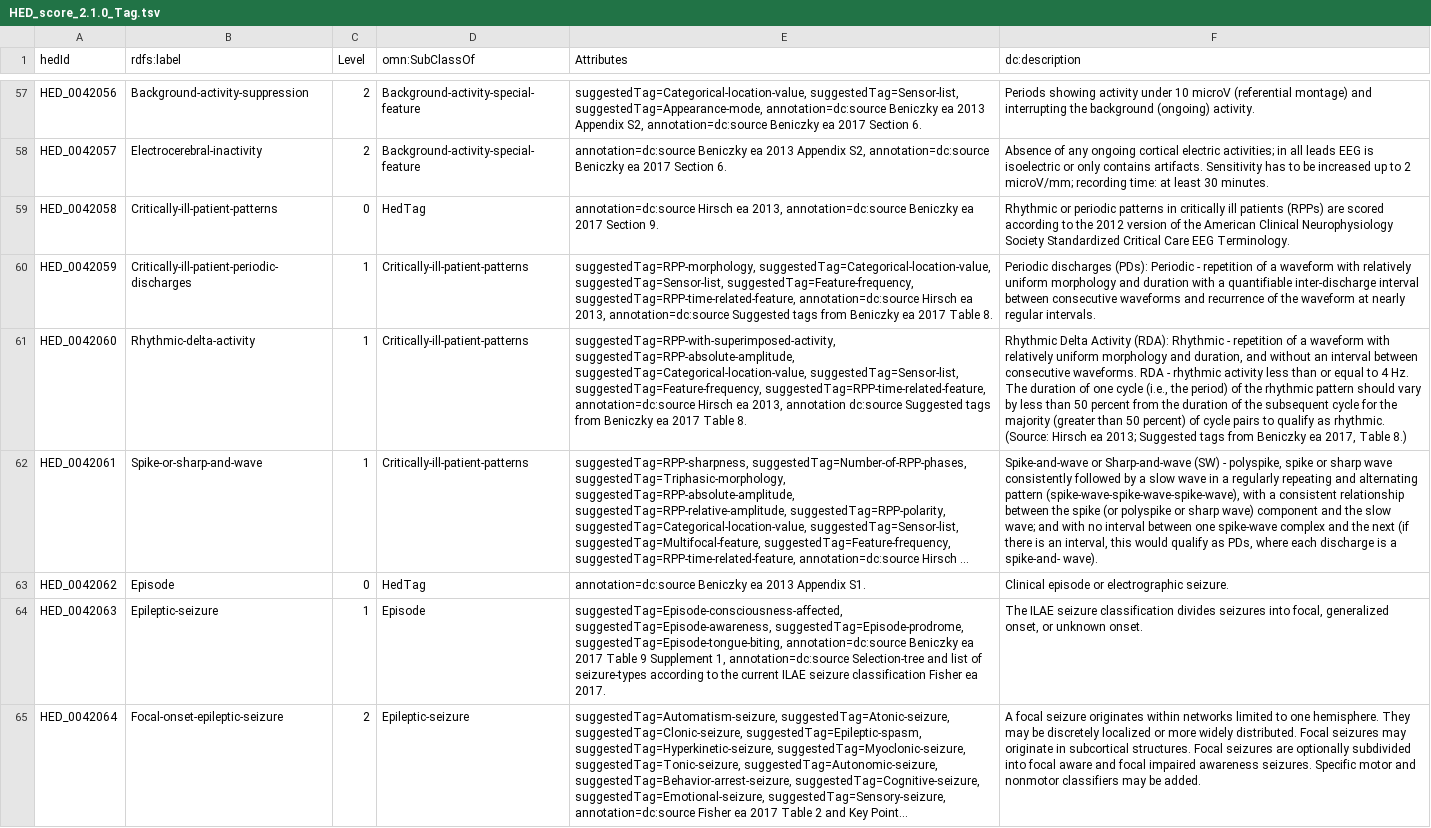
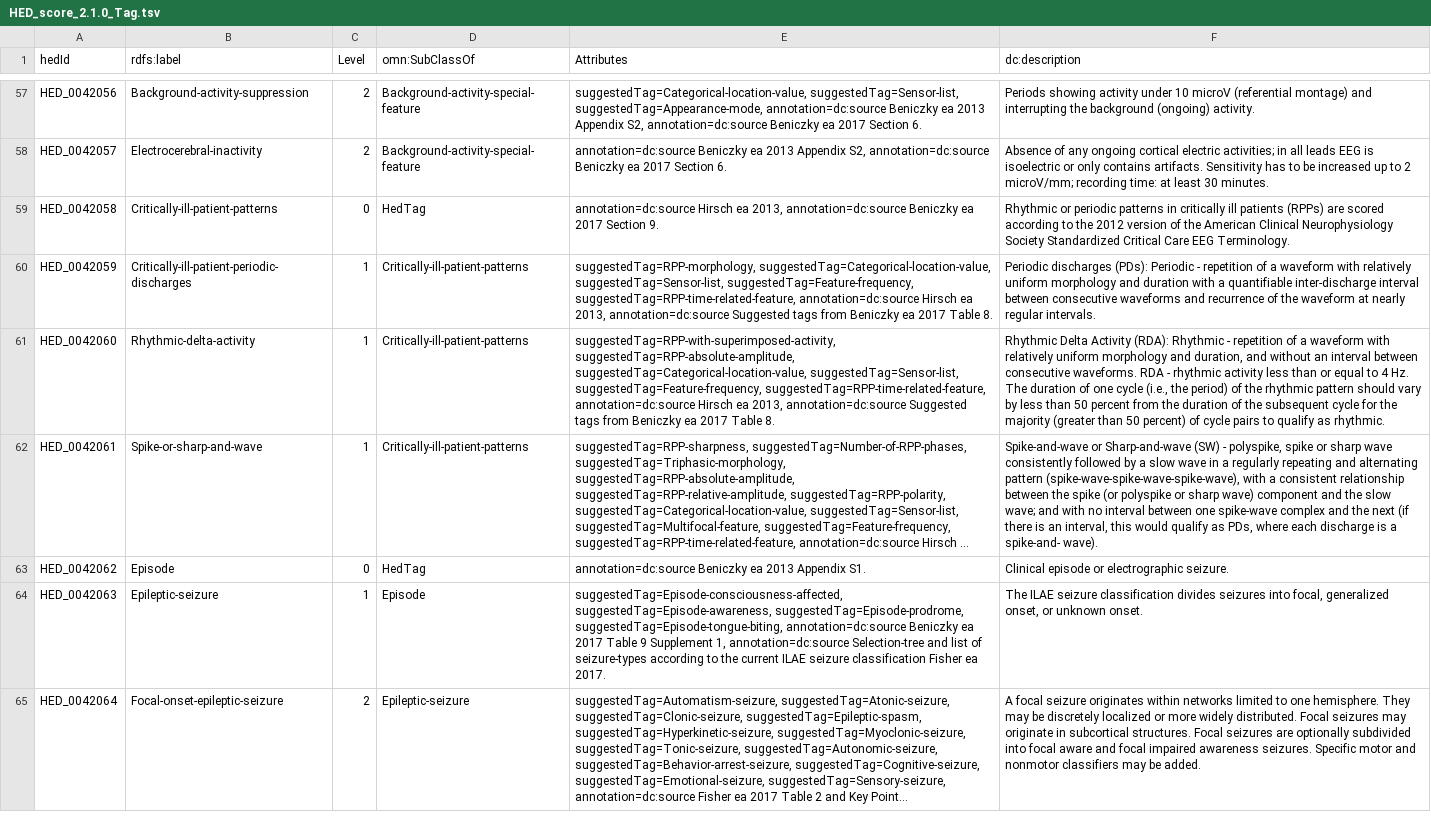
Before and after one commit to hed-standard/hed-schemas, a TSV file: library_schemas/score/prerelease/hedtsv/HED_score_2.1.0/HED_score_2.1.0_Tag.tsv, drawn as a sheet; only a part is shown, gaps mark what is left out; long unchanged cells end in …; the diff covers the shown part only; the diff names each change by its address in the sheet, - before the commit and + after, or states it on an @@ line.

Commit message:
Partially updated score prerelease -- moved some source to annotation

```diff
--- a/library_schemas/score/prerelease/hedtsv/HED_score_2.1.0/HED_score_2.1.0_Tag.tsv
+++ b/library_schemas/score/prerelease/hedtsv/HED_score_2.1.0/HED_score_2.1.0_Tag.tsv
-E61 (Attributes): …ea 2013, annotation dc:source Suggested tags…
+E61 (Attributes): …ea 2013, annotation=dc:source Suggested tags…
-F61 (dc:description): …as rhythmic. (Source: Hirsch ea 2013; Suggested tags from Beniczky ea 2017, Table 8.)
+F61 (dc:description): …as rhythmic.
```
Also changed, not shown: 15 edited cells elsewhere in this file, library_schemas/score/prerelease/hedtsv/HED_score_2.1.0/HED_score_2.1.0_Structure.tsv, 2 other files.
